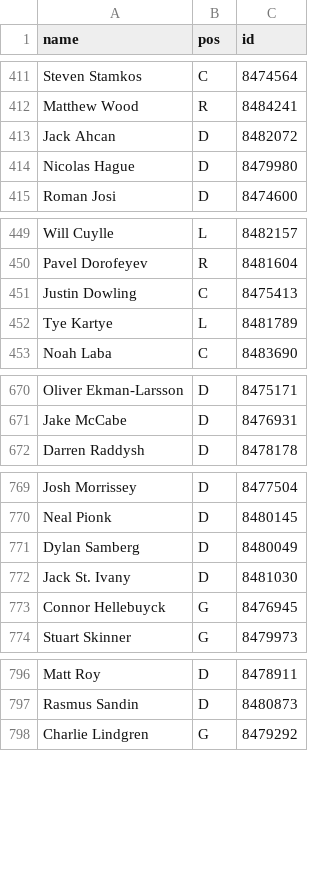
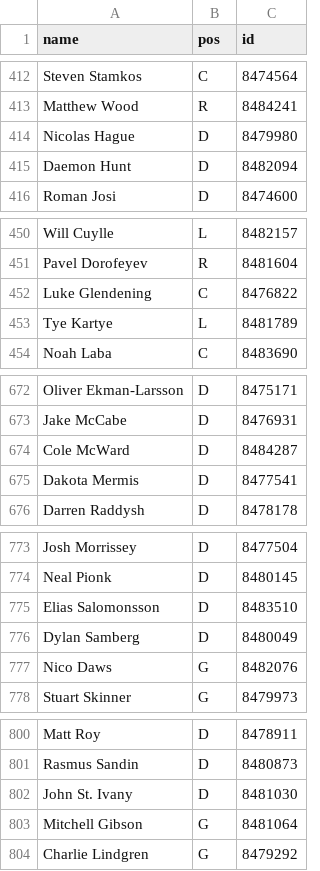
Before and after one commit to redsoxfan2194/buhockeystats, a CSV file: buhockeystatssite/nhl_players.csv, drawn as a sheet; only a part is shown, gaps mark what is left out; the diff covers the shown part only.

```diff
--- a/buhockeystatssite/nhl_players.csv
+++ b/buhockeystatssite/nhl_players.csv
@@ -412,4 +413,4 @@ Steven Stamkos,C,8474564
 Matthew Wood,R,8484241
-Jack Ahcan,D,8482072
 Nicolas Hague,D,8479980
+Daemon Hunt,D,8482094
 Roman Josi,D,8474600
@@ -450,3 +451,3 @@ Will Cuylle,L,8482157
 Pavel Dorofeyev,R,8481604
-Justin Dowling,C,8475413
+Luke Glendening,C,8476822
 Tye Kartye,L,8481789
@@ -671,2 +673,4 @@ Oliver Ekman-Larsson,D,8475171
 Jake McCabe,D,8476931
+Cole McWard,D,8484287
+Dakota Mermis,D,8477541
 Darren Raddysh,D,8478178
@@ -770,5 +774,5 @@ Josh Morrissey,D,8477504
 Neal Pionk,D,8480145
+Elias Salomonsson,D,8483510
 Dylan Samberg,D,8480049
-Jack St. Ivany,D,8481030
-Connor Hellebuyck,G,8476945
+Nico Daws,G,8482076
 Stuart Skinner,G,8479973
@@ -797,2 +801,4 @@ Matt Roy,D,8478911
 Rasmus Sandin,D,8480873
+John St. Ivany,D,8481030
+Mitchell Gibson,G,8481064
 Charlie Lindgren,G,8479292
```
Also changed, not shown: 8 added rows, 5 removed rows and 1 moved row elsewhere in this file, buhockeystatssite/recordbookdata/lastworn.csv, buhockeystatssite/recordbookdata/nhlskaterseasonstats.csv, 11 other files.
